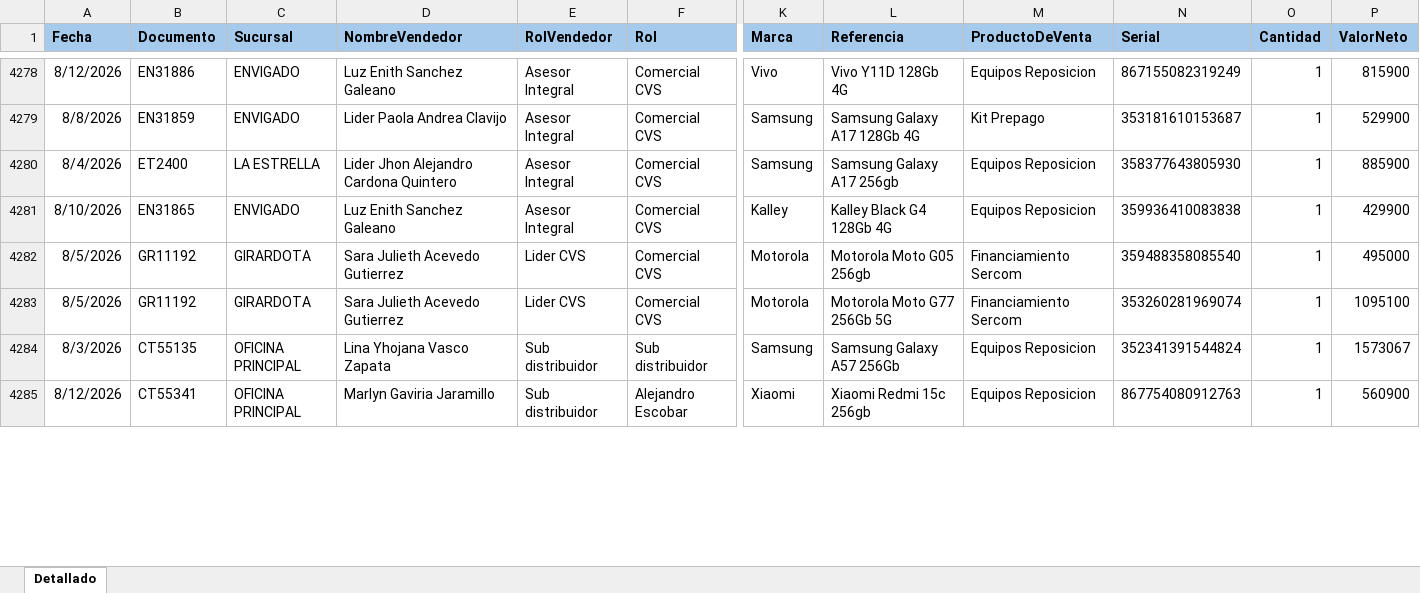
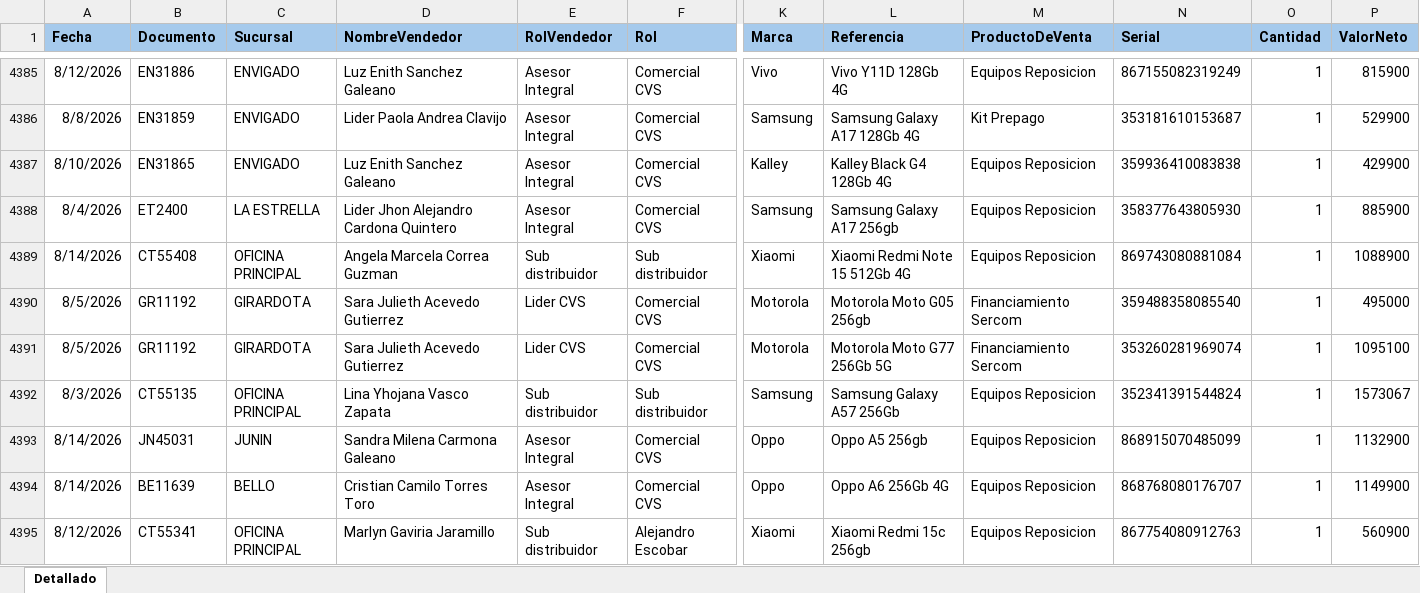
Before and after one commit to Paolam1903/EQUIPOS, an Excel workbook: ventas.xlsx, sheet Detallado, drawn as a sheet; only a part is shown, gaps mark what is left out; values as stored, in another font and other column widths than the file's, no borders; conditional formats not drawn; rows hold the shown columns only; the diff covers the shown part only; the diff names each change by its address in the sheet, - before the commit and + after, or states it on an @@ line.

```diff
--- a/ventas.xlsx (sheet Detallado)
+++ b/ventas.xlsx (sheet Detallado)
@@ row 4280 moved to row 4388: 8/4/2026 @@
+row 4389: 8/14/2026 | CT55408 | OFICINA PRINCIPAL | Angela Marcela Correa Guzman | Sub distribuidor | Sub distribuidor | Xiaomi | Xiaomi Redmi Note 15 512Gb 4G | Equipos Reposicion | 869743080881084 | 1 | 1088900
+row 4393: 8/14/2026 | JN45031 | JUNIN | Sandra Milena Carmona Galeano | Asesor Integral | Comercial CVS | Oppo | Oppo A5 256gb | Equipos Reposicion | 868915070485099 | 1 | 1132900
+row 4394: 8/14/2026 | BE11639 | BELLO | Cristian Camilo Torres Toro | Asesor Integral | Comercial CVS | Oppo | Oppo A6 256Gb 4G | Equipos Reposicion | 868768080176707 | 1 | 1149900
```
Also changed, not shown: 129 added rows, 2 removed rows, 77 moved rows and 14 edited cells elsewhere in this sheet, 1 other file.
